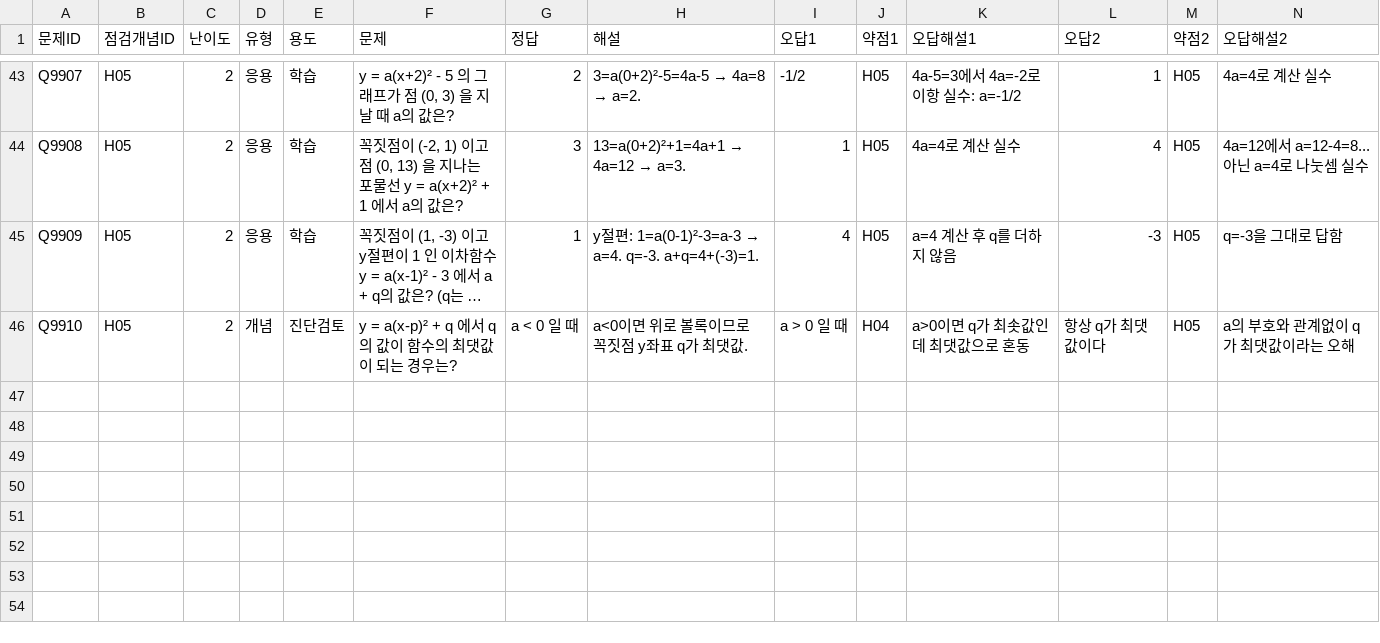
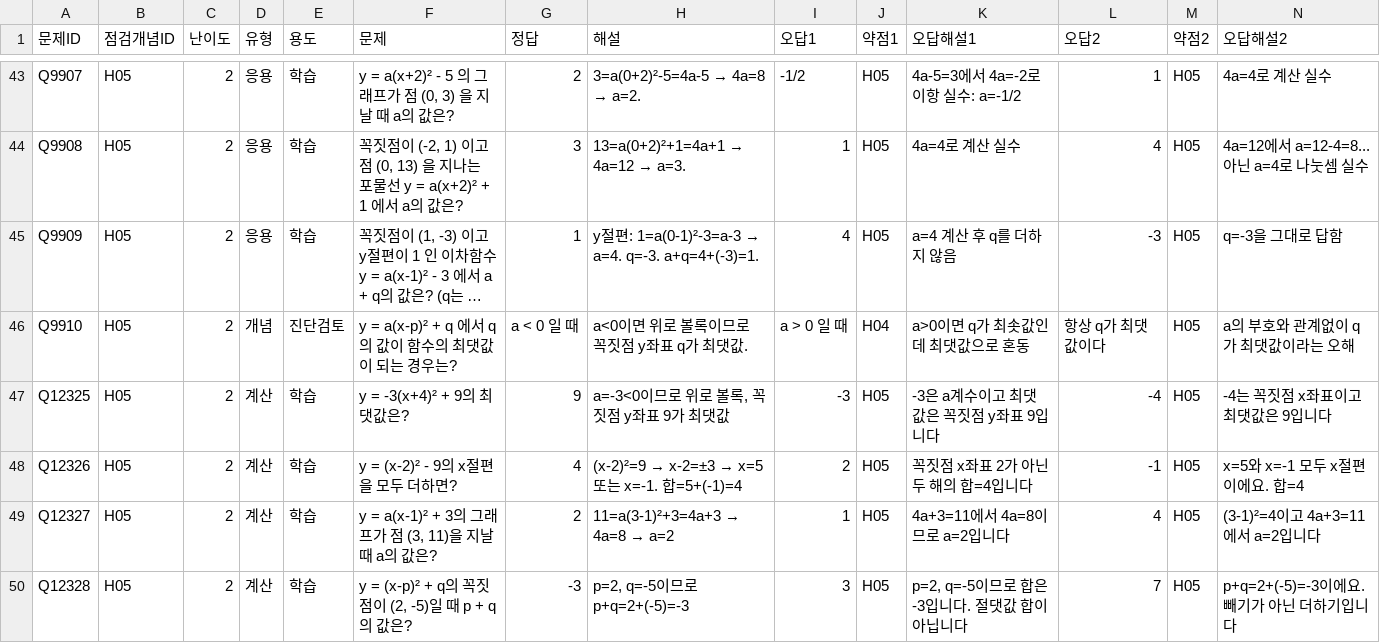
Before and after one commit to wataryu00-boop/math-diagnostic, a CSV file: problems/H05/2.csv, drawn as a sheet; only a part is shown, gaps mark what is left out; long unchanged cells end in …; rows hold the shown columns only; the diff names each change by its address in the sheet, - before the commit and + after, or states it on an @@ line.

```diff
--- a/problems/H05/2.csv
+++ b/problems/H05/2.csv
+row 47: Q12325 | H05 | 2 | 계산 | 학습 | y = -3(x+4)² + 9의 최댓값은? | 9 | a=-3<0이므로 위로 볼록, 꼭짓점 y좌표 9가 최댓값 | -3 | H05 | -3은 a계수이고 최댓값은 꼭짓점 y좌표 9입니다 | -4 | H05 | -4는 꼭짓점 x좌표이고 최댓값은 9입니다
+row 48: Q12326 | H05 | 2 | 계산 | 학습 | y = (x-2)² - 9의 x절편을 모두 더하면? | 4 | (x-2)²=9 → x-2=±3 → x=5 또는 x=-1. 합=5+(-1)=4 | 2 | H05 | 꼭짓점 x좌표 2가 아닌 두 해의 합=4입니다 | -1 | H05 | x=5와 x=-1 모두 x절편이에요. 합=4
+row 49: Q12327 | H05 | 2 | 계산 | 학습 | y = a(x-1)² + 3의 그래프가 점 (3, 11)을 지날 때 a의 값은? | 2 | 11=a(3-1)²+3=4a+3 → 4a=8 → a=2 | 1 | H05 | 4a+3=11에서 4a=8이므로 a=2입니다 | 4 | H05 | (3-1)²=4이고 4a+3=11에서 a=2입니다
+row 50: Q12328 | H05 | 2 | 계산 | 학습 | y = (x-p)² + q의 꼭짓점이 (2, -5)일 때 p + q의 값은? | -3 | p=2, q=-5이므로 p+q=2+(-5)=-3 | 3 | H05 | p=2, q=-5이므로 합은 -3입니다. 절댓값 합이 아닙니다 | 7 | H05 | p+q=2+(-5)=-3이에요. 빼기가 아닌 더하기입니다
```
Also changed, not shown: problems/H06/2.csv, problems/H07/2.csv, 16 other files.
